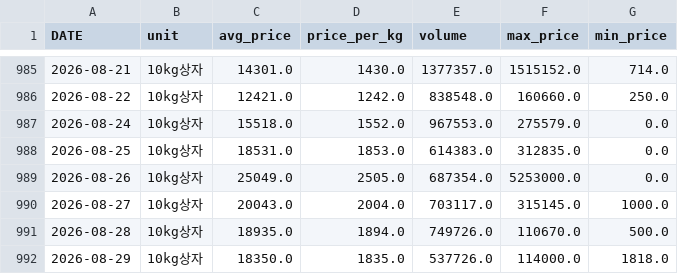
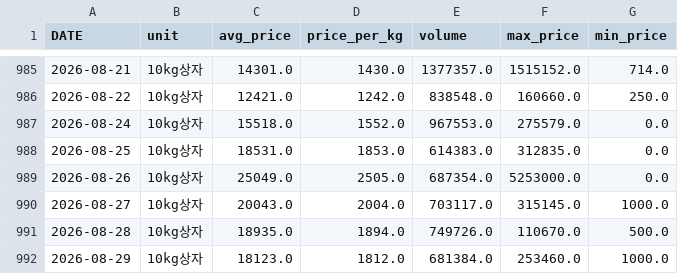
Before and after one commit to greftukim/gref_ai, a CSV file: data/cucumber_prices.csv, drawn as a sheet; only a part is shown, gaps mark what is left out.

```diff
--- a/data/cucumber_prices.csv
+++ b/data/cucumber_prices.csv
@@ -991,2 +991,2 @@
 2026-08-28,10kg상자,18935.0,1894.0,749726.0,110670.0,500.0
-2026-08-29,10kg상자,18350.0,1835.0,537726.0,114000.0,1818.0
+2026-08-29,10kg상자,18123.0,1812.0,681384.0,253460.0,1000.0
```
Also changed, not shown: data/paprika_prices.csv, data/tomato_prices.csv, 2 other files.
